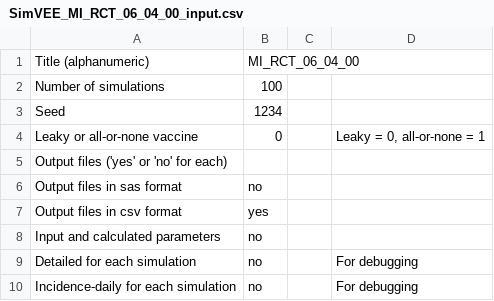
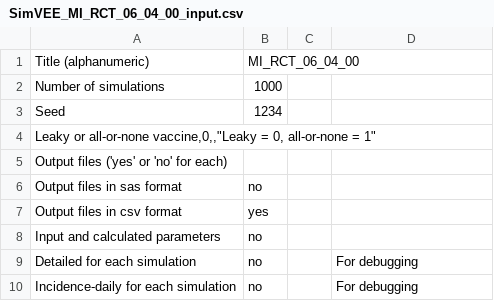
Before and after one commit to fluvee/wave, a CSV file: inst/extdata/input/SimVEE_MI_RCT_06_04_00_input.csv, drawn as a sheet; only a part is shown.

```diff
--- a/inst/extdata/input/SimVEE_MI_RCT_06_04_00_input.csv
+++ b/inst/extdata/input/SimVEE_MI_RCT_06_04_00_input.csv
@@ -1,5 +1,5 @@
 Title (alphanumeric),MI_RCT_06_04_00,,
-Number of simulations,100,,
+Number of simulations,1000,,
 Seed,1234,,
-Leaky or all-or-none vaccine,0,,"Leaky = 0, all-or-none = 1"
+"Leaky or all-or-none vaccine,0,,""Leaky = 0, all-or-none = 1"""
 Output files ('yes' or 'no' for each),,,
```
Also changed, not shown: inst/extdata/input/SimVEE_MI_RCT_06_04_03_input.csv, inst/extdata/input/SimVEE_MI_RCT_06_04_06_input.csv.
